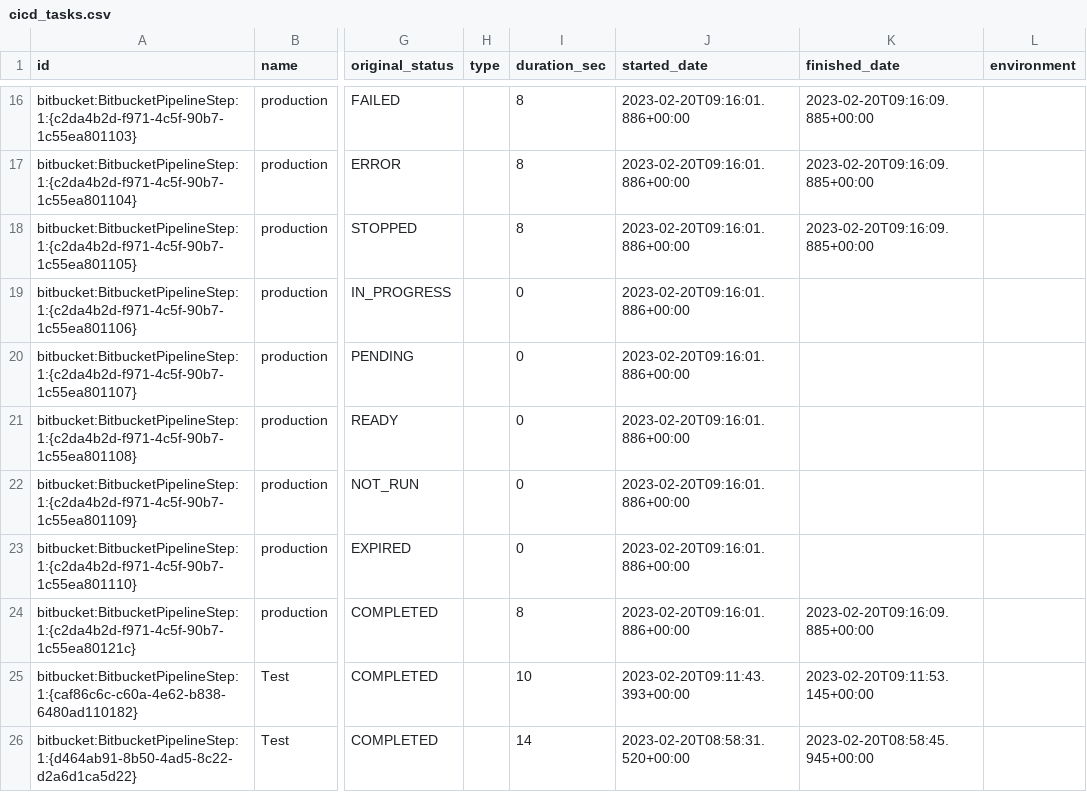
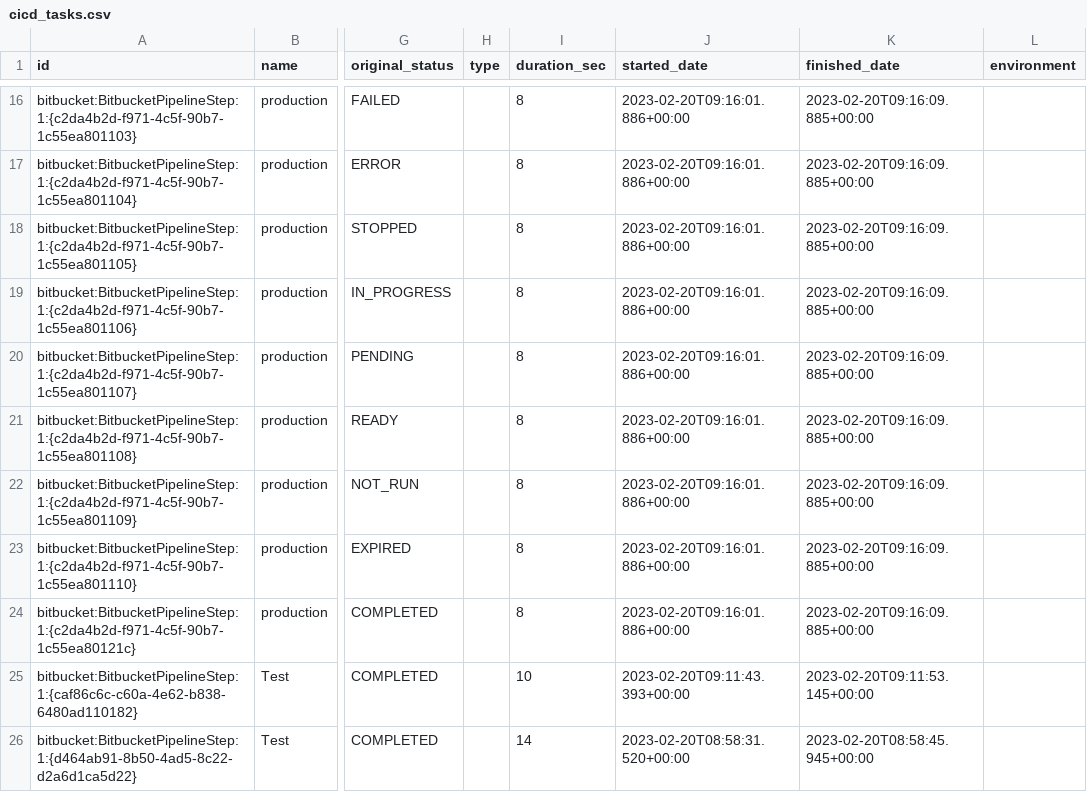
Before and after one commit to apache/incubator-devlake, a CSV file: backend/plugins/bitbucket/e2e/snapshot_tables/cicd_tasks.csv, drawn as a sheet; only a part is shown, gaps mark what is left out; the diff names each change by its address in the sheet, - before the commit and + after, or states it on an @@ line.

Commit message:
fix(bitbucket): update date related fields

```diff
--- a/backend/plugins/bitbucket/e2e/snapshot_tables/cicd_tasks.csv
+++ b/backend/plugins/bitbucket/e2e/snapshot_tables/cicd_tasks.csv
-I19:I23 (duration_sec): 0
+I19:I23 (duration_sec): 8
-K19:K23 (finished_date): (empty)
+K19:K23 (finished_date): 2023-02-20T09:16:09.885+00:00
```
Also changed, not shown: 6 other files.
